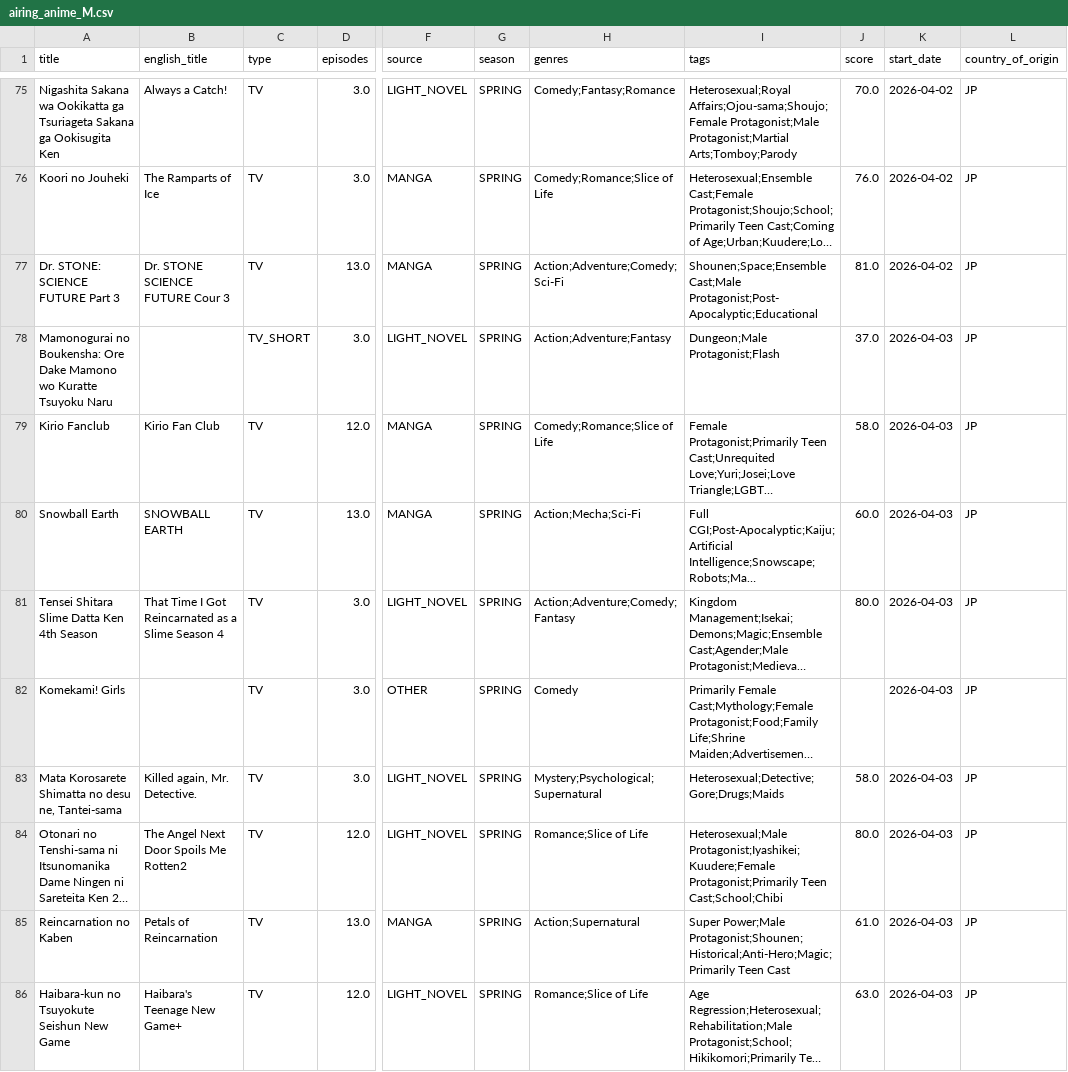
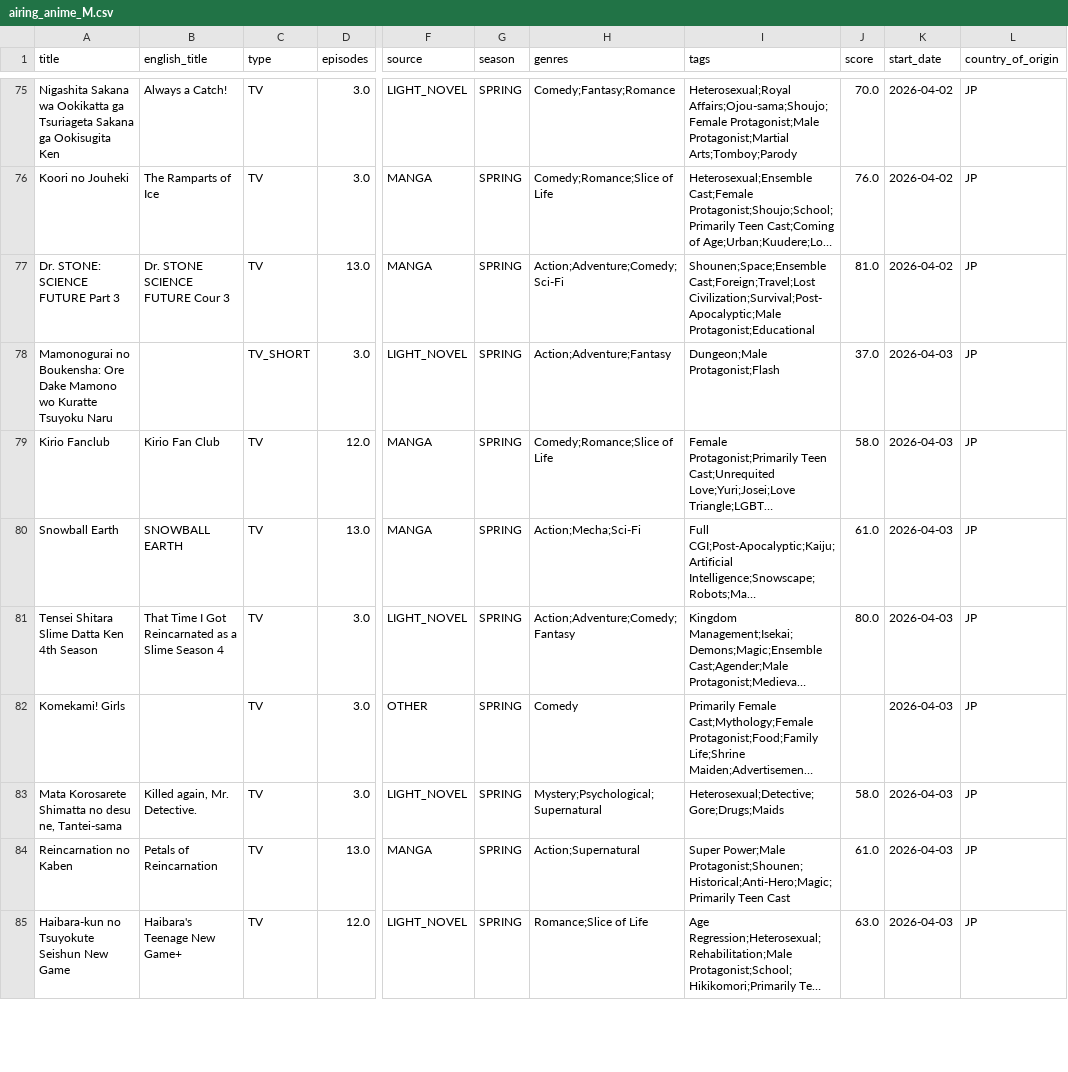
Before and after one commit to Andres-pixel35/Anime-dashboard, a CSV file: data/modified/airing_anime_M.csv, drawn as a sheet; only a part is shown, gaps mark what is left out; long unchanged cells end in …; the diff covers the shown part only; the diff names each change by its address in the sheet, - before the commit and + after, or states it on an @@ line.

```diff
--- a/data/modified/airing_anime_M.csv
+++ b/data/modified/airing_anime_M.csv
-I77 (tags): Shounen;Space;Ensemble Cast;Male Protagonist;Post-Apocalyptic;Educational
+I77 (tags): Shounen;Space;Ensemble Cast;Foreign;Travel;Lost Civilization;Survival;Post-Apocalyptic;Male Protagonist;Educational
-J80 (score): 60.0
+J80 (score): 61.0
@@ row 84 moved to row 86: Otonari no Tenshi-sama ni Itsunomanika D… @@
```
Also changed, not shown: 4 added rows, 4 removed rows, 17 moved rows and 45 edited cells elsewhere in this file, 1 other file.
